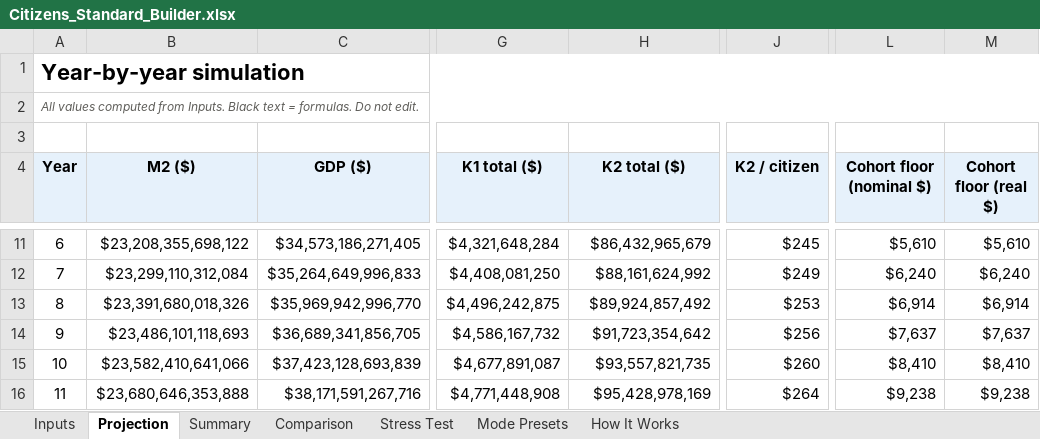
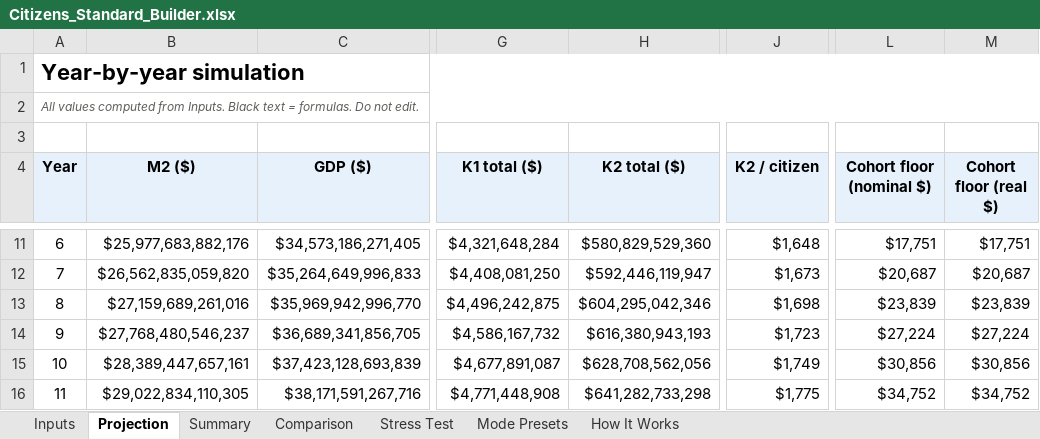
Before and after one commit to Neo-Solon/Citizens-Standard, an Excel workbook: Citizens_Standard_Builder.xlsx, sheet Projection, drawn as a sheet; only a part is shown, gaps mark what is left out; values as stored, in another font and other column widths than the file's, no borders; the diff covers the shown part only; the diff names each change by its address in the sheet, - before the commit and + after, or states it on an @@ line.

```diff
--- a/Citizens_Standard_Builder.xlsx (sheet Projection)
+++ b/Citizens_Standard_Builder.xlsx (sheet Projection)
-B11 (M2 ($)): $23,208,355,698,122
+B11 (M2 ($)): $25,977,683,882,176
-H11 (K2 total ($)): $86,432,965,679
+H11 (K2 total ($)): $580,829,529,360
-J11 (K2 / citizen): $245
+J11 (K2 / citizen): $1,648
-L11 (Cohort floor (nominal $)): $5,610
+L11 (Cohort floor (nominal $)): $17,751
-M11 (Cohort floor (real $)): $5,610
+M11 (Cohort floor (real $)): $17,751
-B12 (M2 ($)): $23,299,110,312,084
+B12 (M2 ($)): $26,562,835,059,820
-H12 (K2 total ($)): $88,161,624,992
+H12 (K2 total ($)): $592,446,119,947
-J12 (K2 / citizen): $249
+J12 (K2 / citizen): $1,673
-L12 (Cohort floor (nominal $)): $6,240
+L12 (Cohort floor (nominal $)): $20,687
-M12 (Cohort floor (real $)): $6,240
+M12 (Cohort floor (real $)): $20,687
-B13 (M2 ($)): $23,391,680,018,326
+B13 (M2 ($)): $27,159,689,261,016
-H13 (K2 total ($)): $89,924,857,492
+H13 (K2 total ($)): $604,295,042,346
-J13 (K2 / citizen): $253
+J13 (K2 / citizen): $1,698
-L13 (Cohort floor (nominal $)): $6,914
+L13 (Cohort floor (nominal $)): $23,839
-M13 (Cohort floor (real $)): $6,914
+M13 (Cohort floor (real $)): $23,839
-B14 (M2 ($)): $23,486,101,118,693
+B14 (M2 ($)): $27,768,480,546,237
-H14 (K2 total ($)): $91,723,354,642
+H14 (K2 total ($)): $616,380,943,193
-J14 (K2 / citizen): $256
+J14 (K2 / citizen): $1,723
-L14 (Cohort floor (nominal $)): $7,637
+L14 (Cohort floor (nominal $)): $27,224
-M14 (Cohort floor (real $)): $7,637
+M14 (Cohort floor (real $)): $27,224
-B15 (M2 ($)): $23,582,410,641,066
+B15 (M2 ($)): $28,389,447,657,161
-H15 (K2 total ($)): $93,557,821,735
+H15 (K2 total ($)): $628,708,562,056
-J15 (K2 / citizen): $260
+J15 (K2 / citizen): $1,749
-L15 (Cohort floor (nominal $)): $8,410
+L15 (Cohort floor (nominal $)): $30,856
-M15 (Cohort floor (real $)): $8,410
+M15 (Cohort floor (real $)): $30,856
-B16 (M2 ($)): $23,680,646,353,888
+B16 (M2 ($)): $29,022,834,110,305
-H16 (K2 total ($)): $95,428,978,169
+H16 (K2 total ($)): $641,282,733,298
-J16 (K2 / citizen): $264
+J16 (K2 / citizen): $1,775
-L16 (Cohort floor (nominal $)): $9,238
+L16 (Cohort floor (nominal $)): $34,752
-M16 (Cohort floor (real $)): $9,238
+M16 (Cohort floor (real $)): $34,752
```
Also changed, not shown: 374 edited cells elsewhere in this sheet, sheet Stress Test, sheet Inputs, sheet Summary, sheet Comparison, formulas that keep their value, 1 other file.
